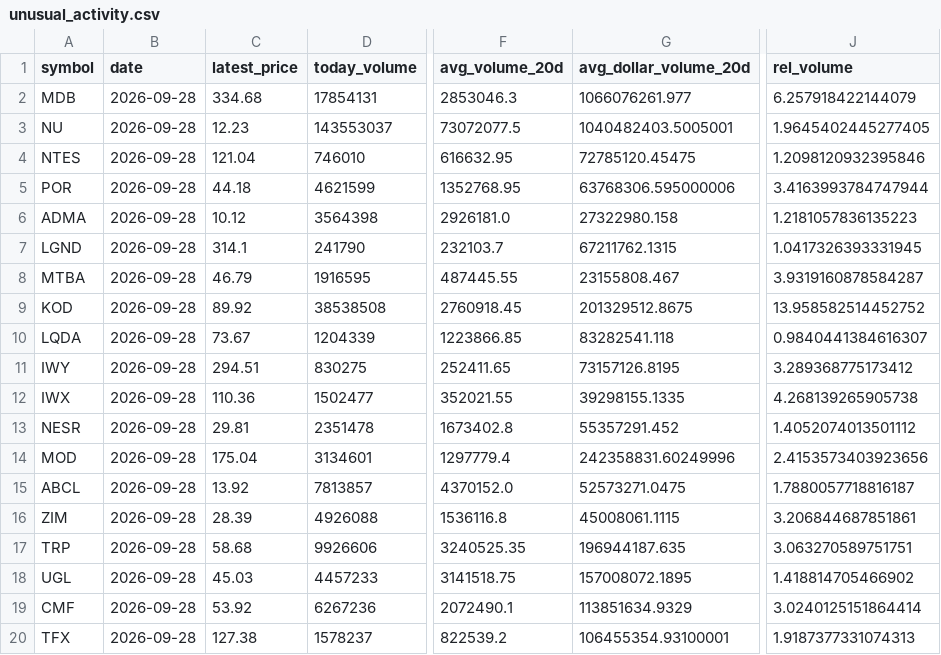
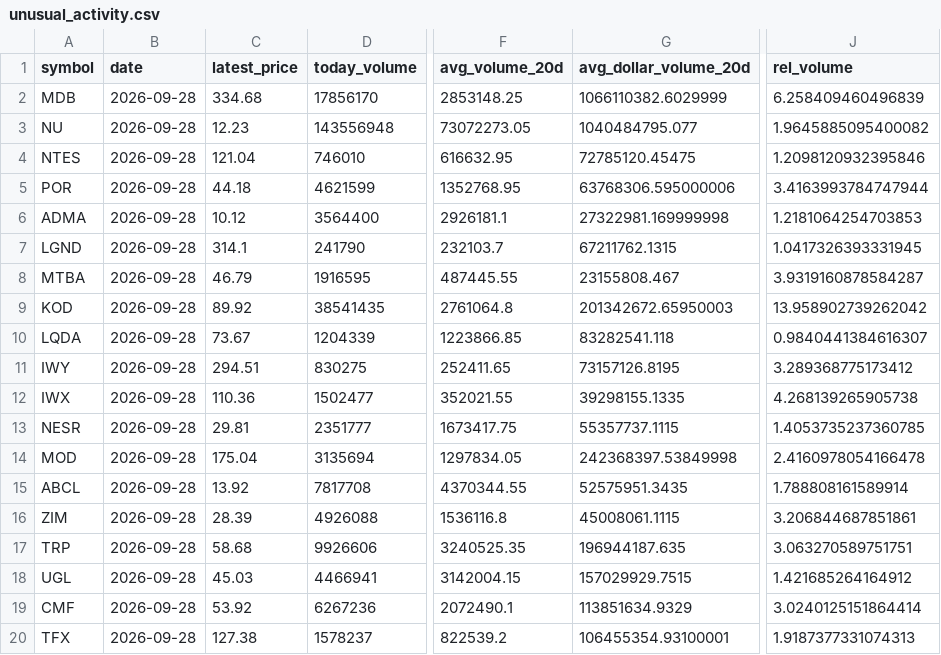
Before and after one commit to Raskull-ux/Options-Bot-Prototype, a CSV file: data/unusual_activity.csv, drawn as a sheet; only a part is shown, gaps mark what is left out; the diff covers the shown part only; the diff names each change by its address in the sheet, - before the commit and + after, or states it on an @@ line.

```diff
--- a/data/unusual_activity.csv
+++ b/data/unusual_activity.csv
-D2 (today_volume): 17854131
+D2 (today_volume): 17856170
-F2 (avg_volume_20d): 2853046.3
+F2 (avg_volume_20d): 2853148.25
-G2 (avg_dollar_volume_20d): 1066076261.977
+G2 (avg_dollar_volume_20d): 1066110382.6029999
-J2 (rel_volume): 6.257918422144079
+J2 (rel_volume): 6.258409460496839
-D3 (today_volume): 143553037
+D3 (today_volume): 143556948
-F3 (avg_volume_20d): 73072077.5
+F3 (avg_volume_20d): 73072273.05
-G3 (avg_dollar_volume_20d): 1040482403.5005001
+G3 (avg_dollar_volume_20d): 1040484795.077
-J3 (rel_volume): 1.9645402445277405
+J3 (rel_volume): 1.9645885095400082
-D6 (today_volume): 3564398
+D6 (today_volume): 3564400
-F6 (avg_volume_20d): 2926181.0
+F6 (avg_volume_20d): 2926181.1
-G6 (avg_dollar_volume_20d): 27322980.158
+G6 (avg_dollar_volume_20d): 27322981.169999998
-J6 (rel_volume): 1.2181057836135223
+J6 (rel_volume): 1.2181064254703853
-D9 (today_volume): 38538508
+D9 (today_volume): 38541435
-F9 (avg_volume_20d): 2760918.45
+F9 (avg_volume_20d): 2761064.8
-G9 (avg_dollar_volume_20d): 201329512.8675
+G9 (avg_dollar_volume_20d): 201342672.65950003
-J9 (rel_volume): 13.958582514452752
+J9 (rel_volume): 13.958902739262042
-D13 (today_volume): 2351478
+D13 (today_volume): 2351777
-F13 (avg_volume_20d): 1673402.8
+F13 (avg_volume_20d): 1673417.75
-G13 (avg_dollar_volume_20d): 55357291.452
+G13 (avg_dollar_volume_20d): 55357737.1115
-J13 (rel_volume): 1.4052074013501112
+J13 (rel_volume): 1.4053735237360785
-D14 (today_volume): 3134601
+D14 (today_volume): 3135694
-F14 (avg_volume_20d): 1297779.4
+F14 (avg_volume_20d): 1297834.05
-G14 (avg_dollar_volume_20d): 242358831.60249996
+G14 (avg_dollar_volume_20d): 242368397.53849998
-J14 (rel_volume): 2.4153573403923656
+J14 (rel_volume): 2.4160978054166478
-D15 (today_volume): 7813857
+D15 (today_volume): 7817708
-F15 (avg_volume_20d): 4370152.0
+F15 (avg_volume_20d): 4370344.55
-G15 (avg_dollar_volume_20d): 52573271.0475
+G15 (avg_dollar_volume_20d): 52575951.3435
-J15 (rel_volume): 1.7880057718816187
+J15 (rel_volume): 1.788808161589914
-D18 (today_volume): 4457233
+D18 (today_volume): 4466941
-F18 (avg_volume_20d): 3141518.75
+F18 (avg_volume_20d): 3142004.15
-G18 (avg_dollar_volume_20d): 157008072.1895
+G18 (avg_dollar_volume_20d): 157029929.7515
-J18 (rel_volume): 1.418814705466902
+J18 (rel_volume): 1.421685264164912
```
Also changed, not shown: 32 edited cells elsewhere in this file, data/collector_run_log.csv, data/earnings_calendar.csv, 2 other files.
